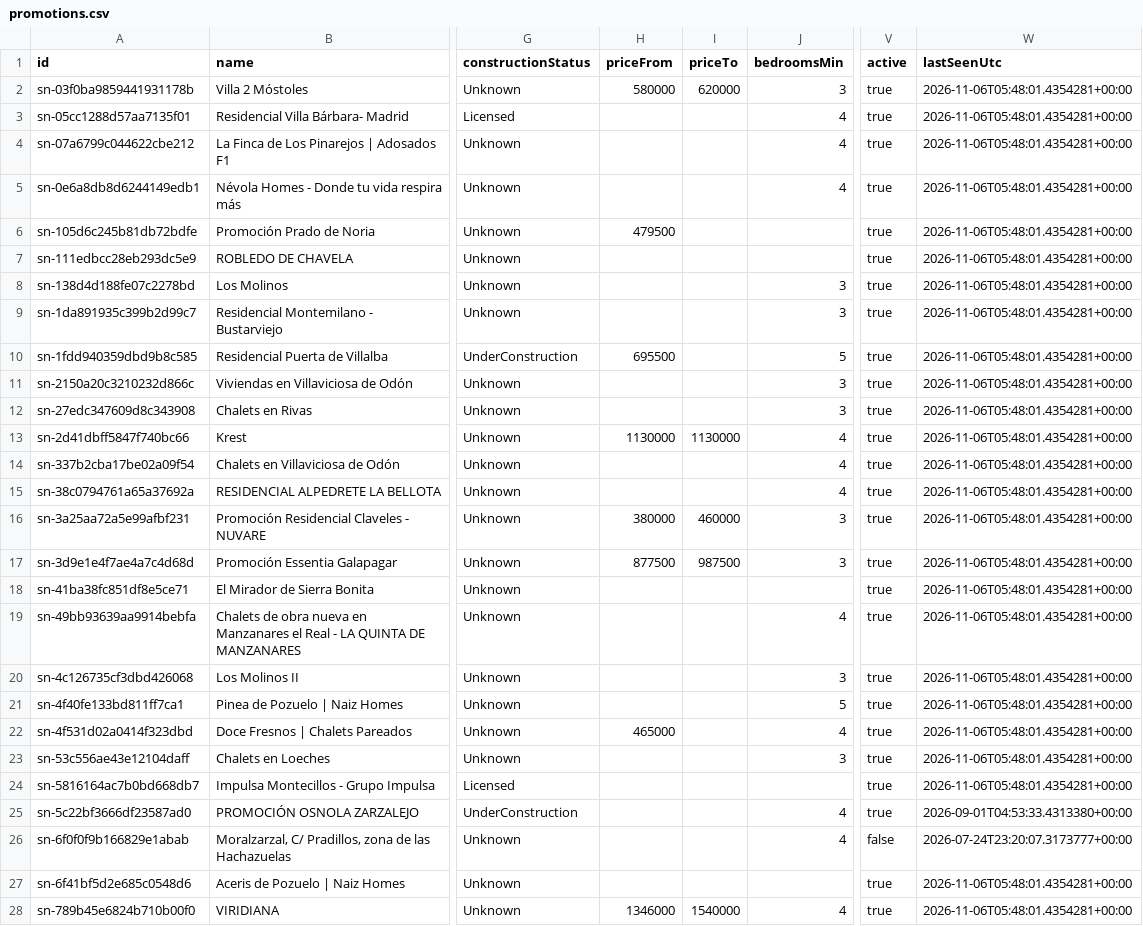
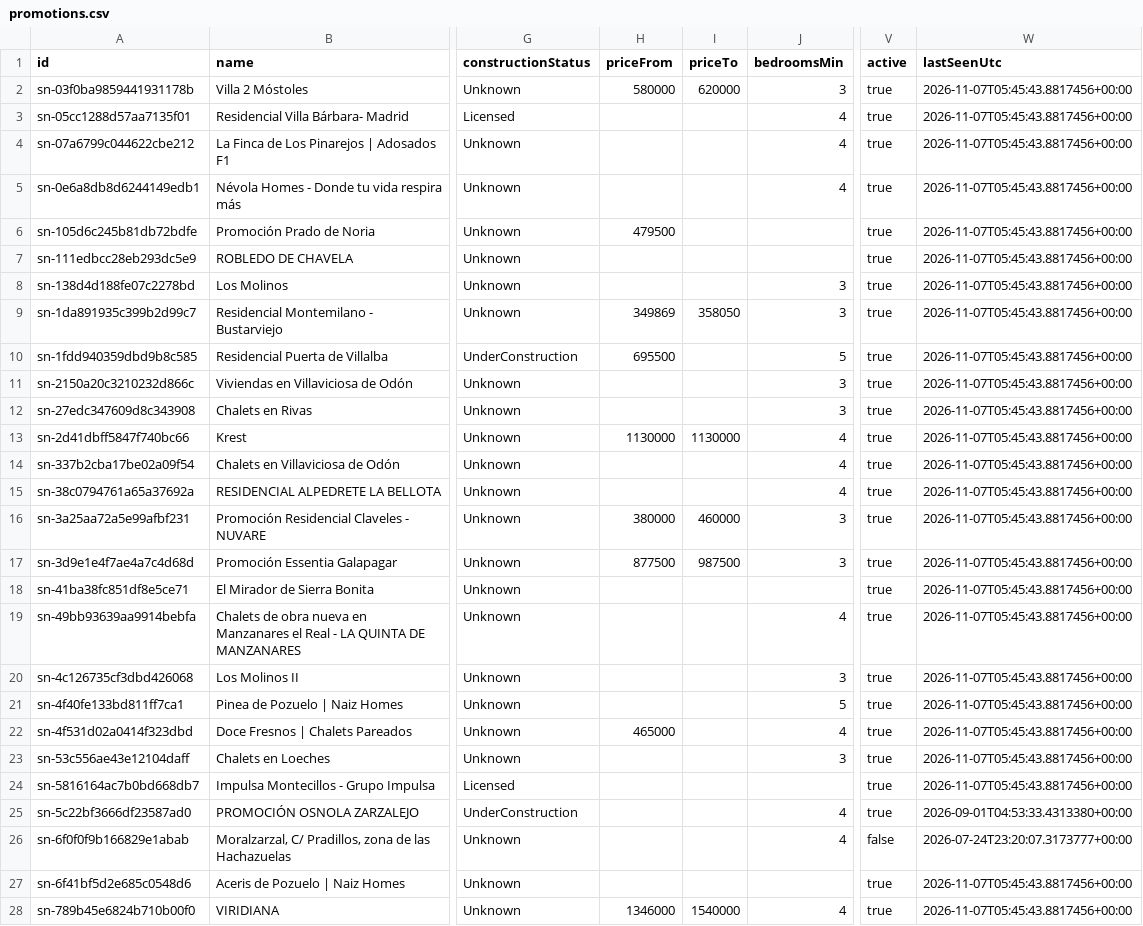
Before and after one commit to Javiig13/SierraNueva, a CSV file: promotions.csv, drawn as a sheet; only a part is shown, gaps mark what is left out; the diff covers the shown part only; the diff names each change by its address in the sheet, - before the commit and + after, or states it on an @@ line.

```diff
--- a/promotions.csv
+++ b/promotions.csv
-W2:W24 (lastSeenUtc): 2026-11-06T05:48:01.4354281+00:00
+W2:W24 (lastSeenUtc): 2026-11-07T05:45:43.8817456+00:00
-H9 (priceFrom): (empty)
+H9 (priceFrom): 349869
-I9 (priceTo): (empty)
+I9 (priceTo): 358050
-W27:W28 (lastSeenUtc): 2026-11-06T05:48:01.4354281+00:00
+W27:W28 (lastSeenUtc): 2026-11-07T05:45:43.8817456+00:00
```
Also changed, not shown: 25 edited cells elsewhere in this file, 4 other files.
